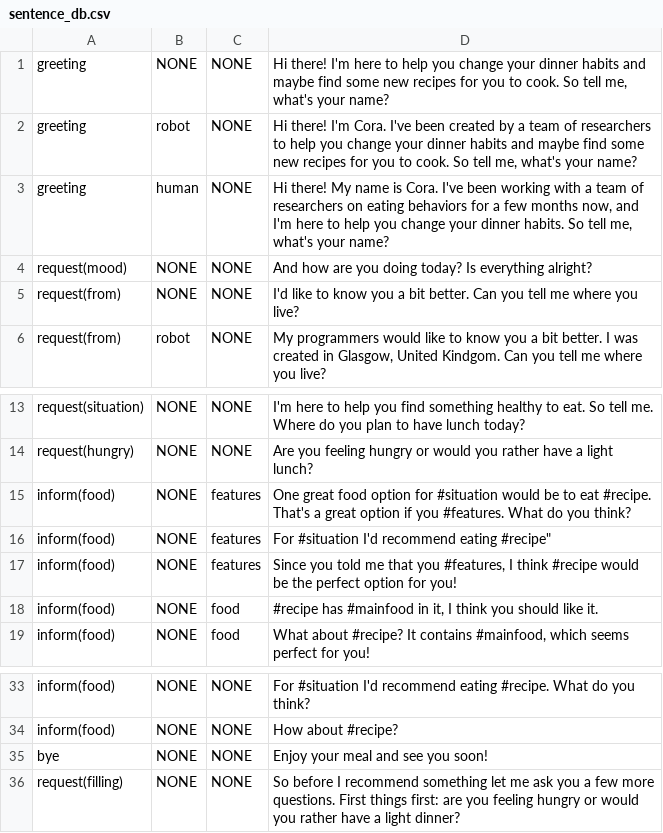
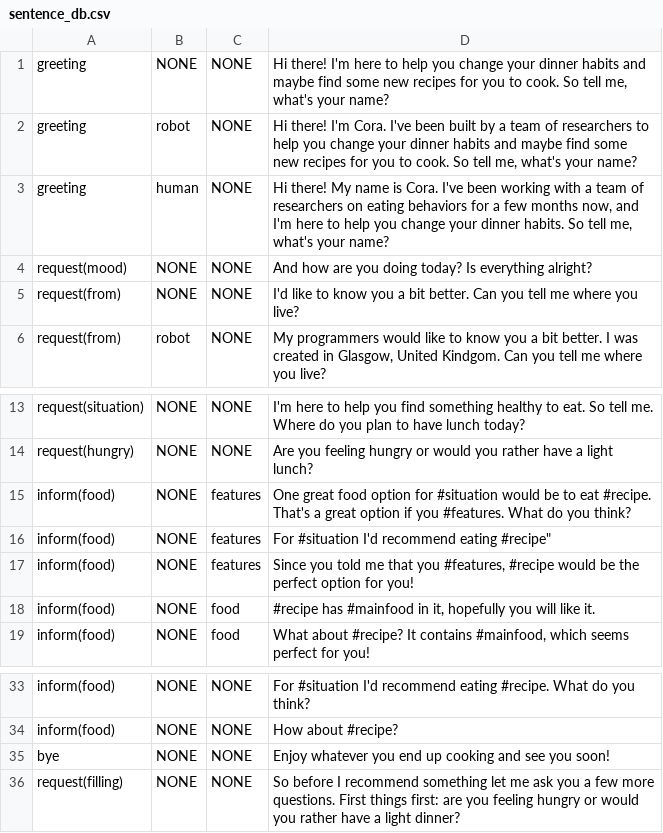
Before and after one commit to UofGSocialRobotics/Conversational-Agent, a CSV file: food/resources/nlg/sentence_db.csv, drawn as a sheet; only a part is shown, gaps mark what is left out; the diff names each change by its address in the sheet, - before the commit and + after, or states it on an @@ line.

```diff
--- a/food/resources/nlg/sentence_db.csv
+++ b/food/resources/nlg/sentence_db.csv
-D2: …I've been created by a…
+D2: …I've been built by a…
-D17: …you #features, I think #recipe would…
+D17: …you #features, #recipe would…
-D18: …in it, I think you should like it.
+D18: …in it, hopefully you will like it.
-D35: Enjoy your meal and see you soon!
+D35: Enjoy whatever you end up cooking and see you soon!
```
Also changed, not shown: food/resources/dm/model.csv, food/resources/nlg/ack_db.csv, 2 other files.
